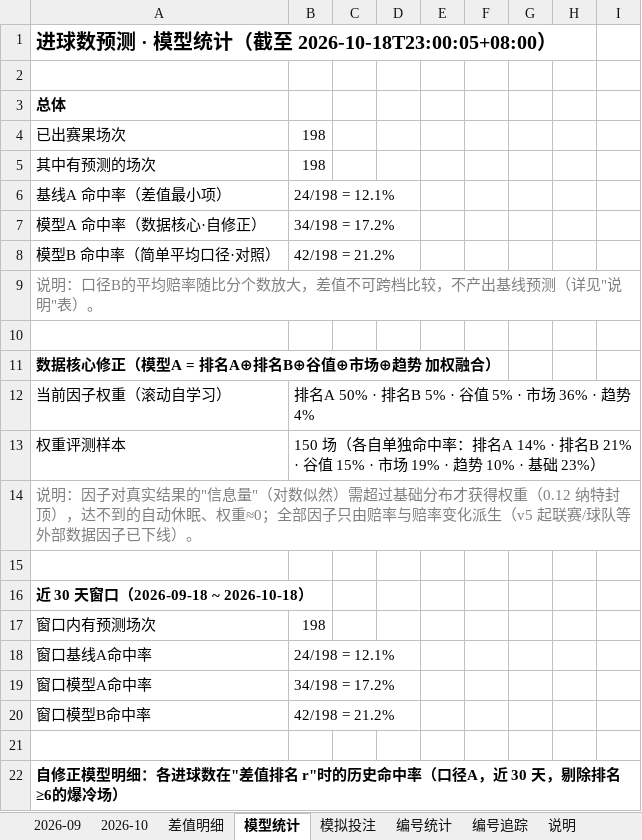
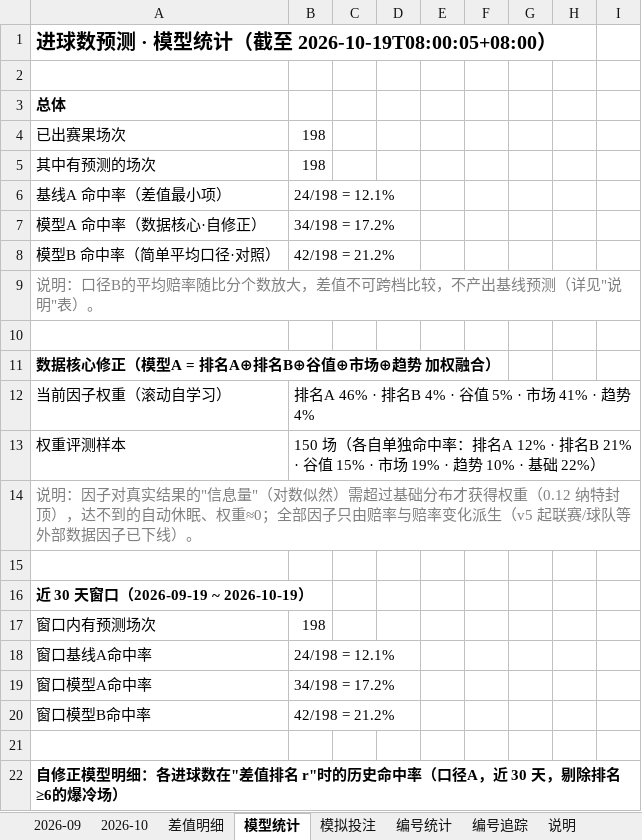
Before and after one commit to chuangyuyu/jingcai, an Excel workbook: docs/excel/竞彩进球数预测.xlsx, sheet 模型统计, drawn as a sheet; only a part is shown; values as stored, in another font and other column widths than the file's, no borders; the diff names each change by its address in the sheet, - before the commit and + after, or states it on an @@ line.

```diff
--- a/docs/excel/竞彩进球数预测.xlsx (sheet 模型统计)
+++ b/docs/excel/竞彩进球数预测.xlsx (sheet 模型统计)
-A1: 进球数预测 · 模型统计（截至 2026-10-18T23:00:05+08:00）
+A1: 进球数预测 · 模型统计（截至 2026-10-19T08:00:05+08:00）
-B12: 排名A 50% · 排名B 5% · 谷值 5% · 市场 36% · 趋势 4%
+B12: 排名A 46% · 排名B 4% · 谷值 5% · 市场 41% · 趋势 4%
-B13: …：排名A 14% · 排名B 21% · 谷值 15% · 市场 19% · 趋势 10% · 基础 23%）
+B13: …：排名A 12% · 排名B 21% · 谷值 15% · 市场 19% · 趋势 10% · 基础 22%）
-A16: 近 30 天窗口（2026-09-18 ~ 2026-10-18）
+A16: 近 30 天窗口（2026-09-19 ~ 2026-10-19）
```
Also changed, not shown: sheet 2026-10, 6 other files.
